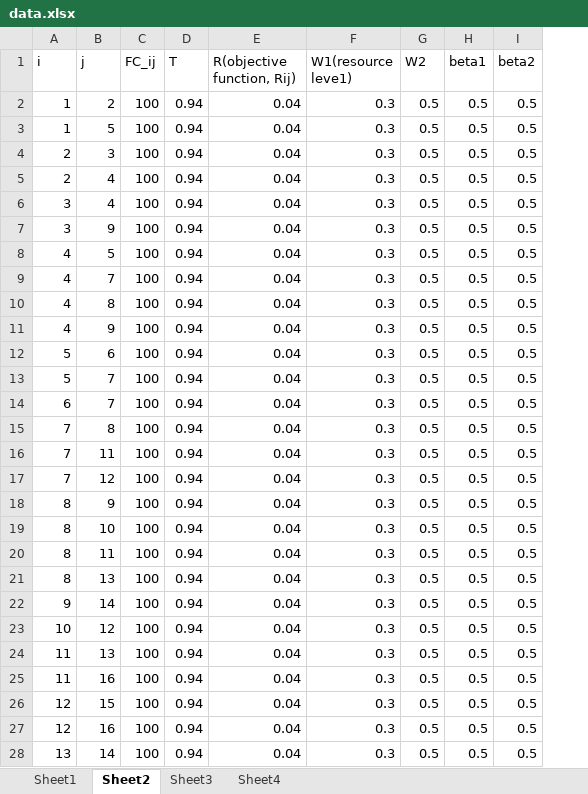
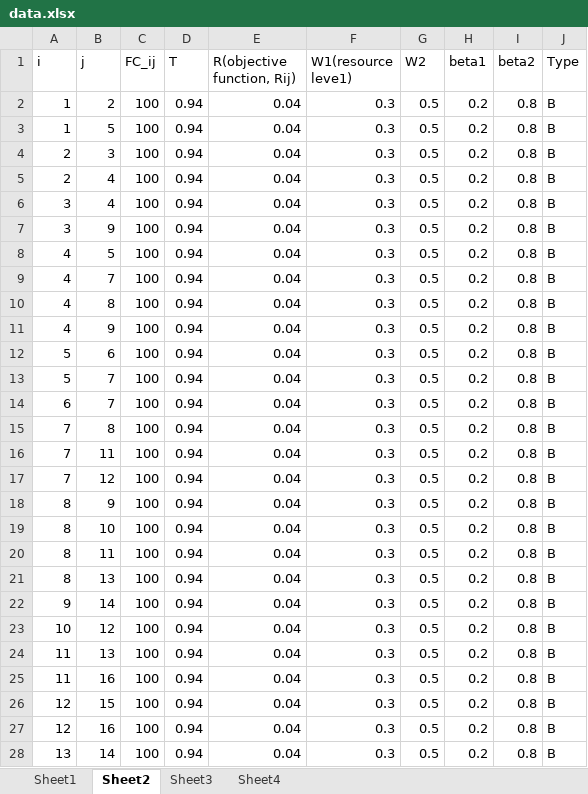
Before and after one commit to duxinpi/debri_clearance, an Excel workbook: Doc/data.xlsx, sheet Sheet2, drawn as a sheet; only a part is shown; values as stored, in another font and other column widths than the file's, no borders; the diff covers the shown part only; the diff names each change by its address in the sheet, - before the commit and + after, or states it on an @@ line.

```diff
--- a/Doc/data.xlsx (sheet Sheet2)
+++ b/Doc/data.xlsx (sheet Sheet2)
+column J (Type), rows 2-28: all B
-H2:H28 (beta1): 0.5
+H2:H28 (beta1): 0.2
-I2:I28 (beta2): 0.5
+I2:I28 (beta2): 0.8
```
Also changed, not shown: 28 edited cells elsewhere in this sheet, sheet Sheet4, sheet Sheet1, sheet Sheet3, 5 other files.
